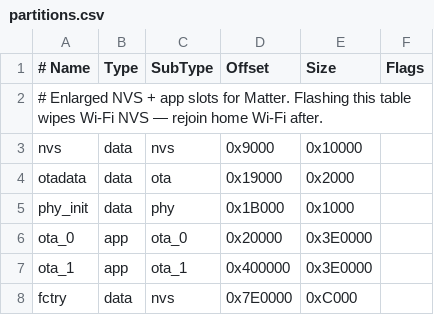
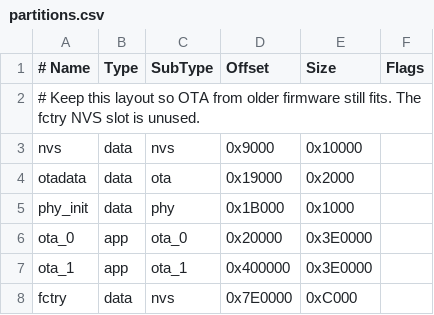
Before and after one commit to shivanshBTW/esp32-pc-controller, a CSV file: partitions.csv, drawn as a sheet.

Commit message:
Refactor Matter integration and update project configuration
- Removed Matter-related components and references from the project, including the deletion of matter_controller and its associated files.
- Updated CMakeLists.txt to reflect the removal of Matter dependencies and adjusted project structure accordingly.
- Revised README.md to remove outdated Matter setup instructions and clarify current project capabilities.
- Modified sdkconfig.defaults to disable Bluetooth and streamline partition table comments for clarity.
- Enhanced local API and web UI to focus on existing functionalities without Matter integration, improving overall user experience.

These changes simplify the project by removing unused Matter features, ensuring a more focused and maintainable codebase.

```diff
--- a/partitions.csv
+++ b/partitions.csv
@@ -1,3 +1,3 @@
 # Name,   Type, SubType, Offset,  Size, Flags
-# Enlarged NVS + app slots for Matter. Flashing this table wipes Wi-Fi NVS — rejoin home Wi-Fi after.
+# Keep this layout so OTA from older firmware still fits. The fctry NVS slot is unused.
 nvs,      data, nvs,     0x9000,  0x10000,
```
Also changed, not shown: 17 other files.
